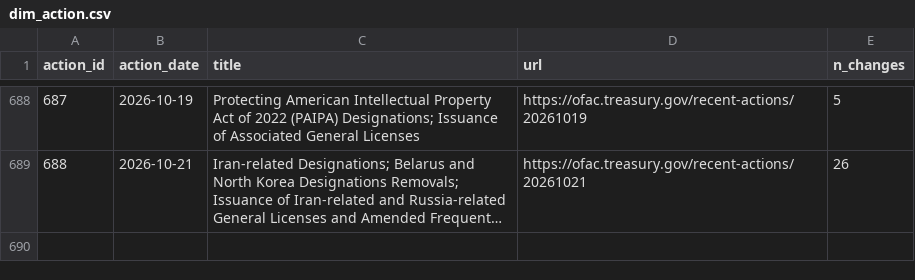
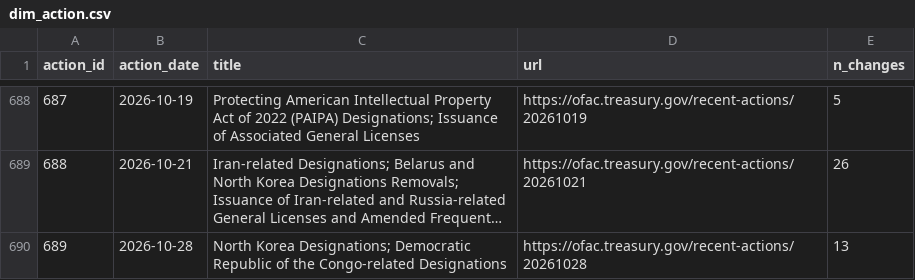
Before and after one commit to noeselvia/ofac-sanctions-tracker, a CSV file: data/powerbi/dim_action.csv, drawn as a sheet; only a part is shown, gaps mark what is left out; long unchanged cells end in …; the diff names each change by its address in the sheet, - before the commit and + after, or states it on an @@ line.

```diff
--- a/data/powerbi/dim_action.csv
+++ b/data/powerbi/dim_action.csv
+row 690: 689 | 2026-10-28 | North Korea Designations; Democratic Republic of the Congo-related Designations | https://ofac.treasury.gov/recent-actions/20261028 | 13
```
Also changed, not shown: data/powerbi/bridge_change_program.csv, data/powerbi/dim_date.csv, 12 other files.
